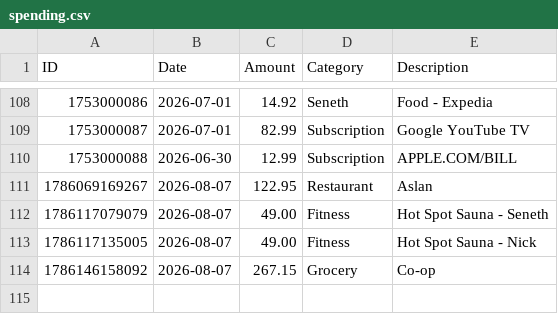
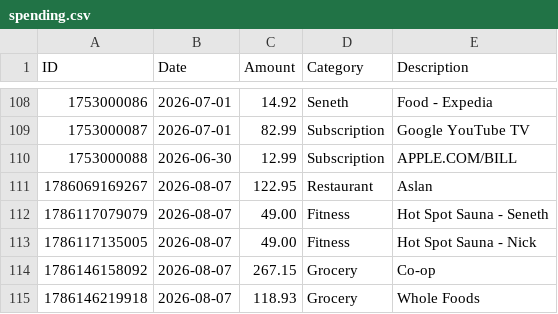
Before and after one commit to swaterman19/budget_app, a CSV file: data/spending.csv, drawn as a sheet; only a part is shown, gaps mark what is left out; the diff names each change by its address in the sheet, - before the commit and + after, or states it on an @@ line.

Commit message:
Add expense: Grocery $118.93

```diff
--- a/data/spending.csv
+++ b/data/spending.csv
+row 115: 1786146219918 | 2026-08-07 | 118.93 | Grocery | Whole Foods
```
